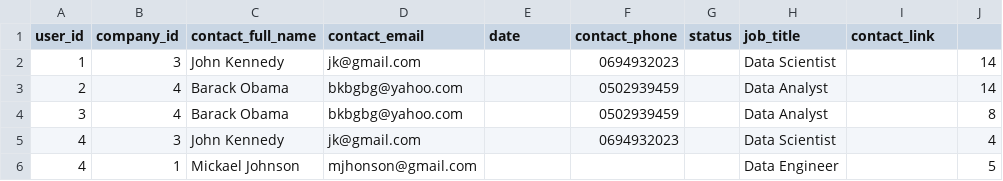
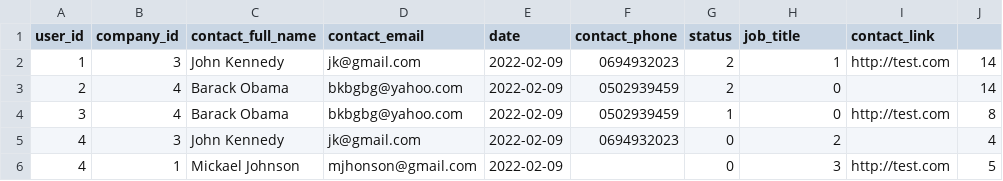
Before and after one commit to HumanBojack/candi-app, a CSV file: App/static/seed/candidacies.csv, drawn as a sheet.

Commit message:
Nouvelle route pour la page admin board et fix du tableau

```diff
--- a/App/static/seed/candidacies.csv
+++ b/App/static/seed/candidacies.csv
@@ -1,6 +1,6 @@
 user_id,company_id,contact_full_name,contact_email,date,contact_phone,status,job_title,contact_link
-1,3,John Kennedy,jk@gmail.com,,0694932023,,Data Scientist,,14
-2,4,Barack Obama,bkbgbg@yahoo.com,,0502939459,,Data Analyst,,14
-3,4,Barack Obama,bkbgbg@yahoo.com,,0502939459,,Data Analyst,,8
-4,3,John Kennedy,jk@gmail.com,,0694932023,,Data Scientist,,4
-4,1,Mickael Johnson,mjhonson@gmail.com,,,,Data Engineer,,5
+1,3,John Kennedy,jk@gmail.com,2022-02-09,0694932023,2,1,http://test.com,14
+2,4,Barack Obama,bkbgbg@yahoo.com,2022-02-09,0502939459,2,0,,14
+3,4,Barack Obama,bkbgbg@yahoo.com,2022-02-09,0502939459,1,0,http://test.com,8
+4,3,John Kennedy,jk@gmail.com,2022-02-09,0694932023,0,2,,4
+4,1,Mickael Johnson,mjhonson@gmail.com,2022-02-09,,0,3,http://test.com,5
```
Also changed, not shown: 4 other files.
